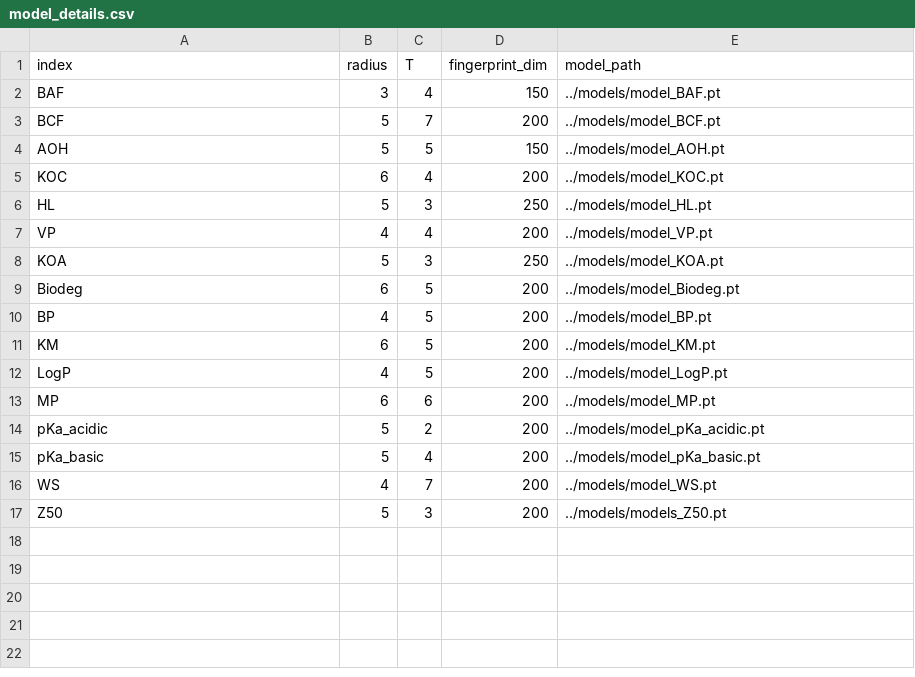
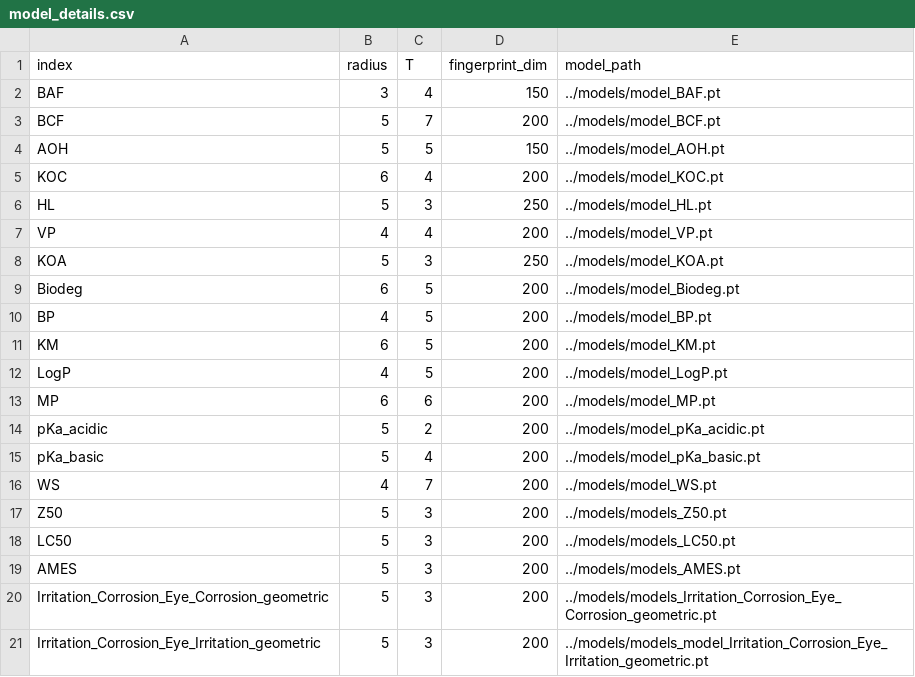
Before and after one commit to ntua-unit-of-control-and-informatics/pyrosage, a CSV file: data/model_details.csv, drawn as a sheet.

Commit message:
feat: add models to model_details.csv

```diff
--- a/data/model_details.csv
+++ b/data/model_details.csv
@@ -17 +17,5 @@ WS,4,7,200,../models/model_WS.pt
 Z50,5,3,200,../models/models_Z50.pt
+LC50,5,3,200,../models/models_LC50.pt
+AMES,5,3,200,../models/models_AMES.pt
+Irritation_Corrosion_Eye_Corrosion_geometric,5,3,200,../models/models_Irritation_Corrosion_Eye_Corrosion_geometric.pt
+Irritation_Corrosion_Eye_Irritation_geometric,5,3,200,../models/models_model_Irritation_Corrosion_Eye_Irritation_geometric.pt
```
